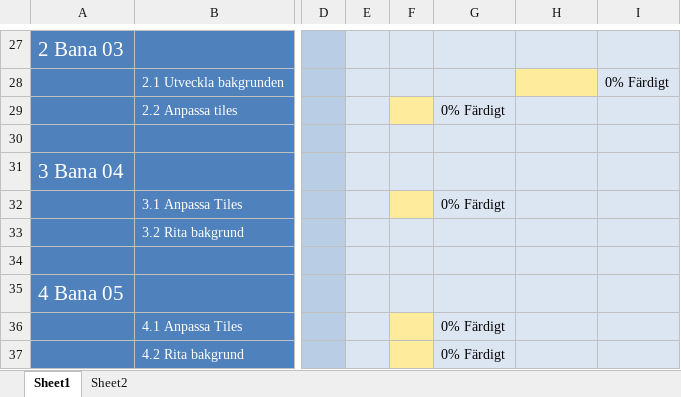
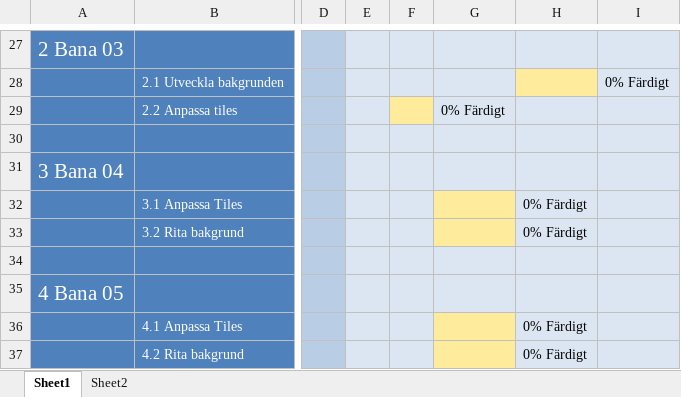
Before and after one commit to Dahlqvist/Spelprojekt1, an Excel workbook: Grafik/Planering/Grafikplanering_PT02.xlsx, sheet Sheet1, drawn as a sheet; only a part is shown, gaps mark what is left out; values as stored, in another font and other column widths than the file's, no borders; the diff names each change by its address in the sheet, - before the commit and + after, or states it on an @@ line.

Commit message:
11:21 uppdaterad planering

```diff
--- a/Grafik/Planering/Grafikplanering_PT02.xlsx (sheet Sheet1)
+++ b/Grafik/Planering/Grafikplanering_PT02.xlsx (sheet Sheet1)
-F32 fill: #FFEB9C
+F32 fill: #DCE6F2
-G32: 0% Färdigt
+G32: (empty)
-G32:G33 fill: #DCE6F2
+G32:G33 fill: #FFEB9C
-H32:H33: (empty)
+H32:H33: 0% Färdigt
-F36:F37 fill: #FFEB9C
+F36:F37 fill: #DCE6F2
-G36:G37: 0% Färdigt
+G36:G37: (empty)
-G36:G37 fill: #DCE6F2
+G36:G37 fill: #FFEB9C
-H36:H37: (empty)
+H36:H37: 0% Färdigt
```
